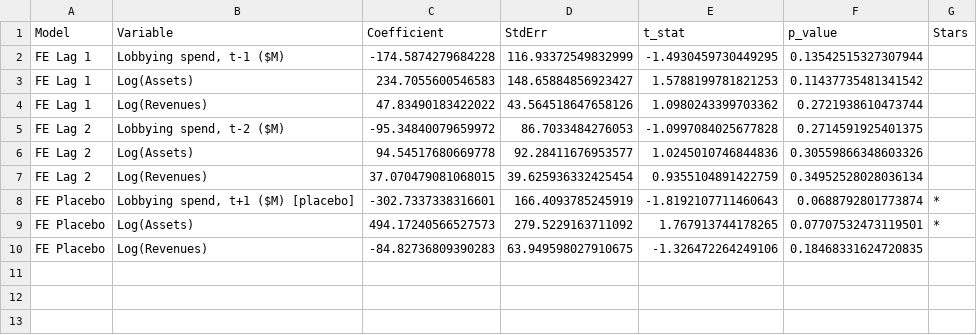
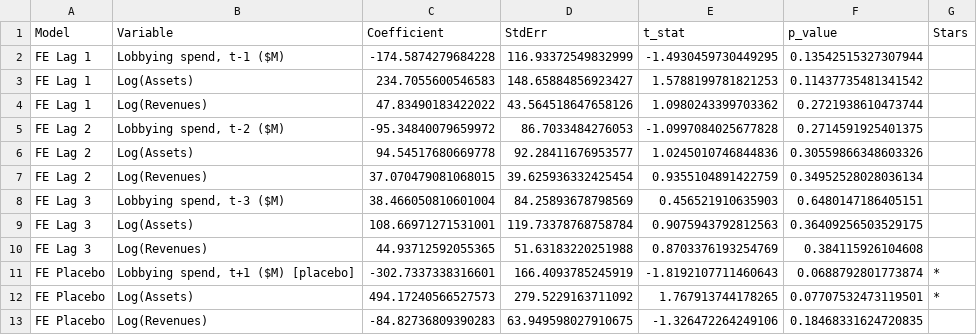
Before and after one commit to Dr-Seagraves/qm2023-capstone-silly-geese, a CSV file: results/tables/M3_fixed_effects_coefficients.csv, drawn as a sheet; the diff names each change by its address in the sheet, - before the commit and + after, or states it on an @@ line.

```diff
--- a/results/tables/M3_fixed_effects_coefficients.csv
+++ b/results/tables/M3_fixed_effects_coefficients.csv
+row 8: FE Lag 3 | Lobbying spend, t-3 ($M) | 38.466050810601004 | 84.25893678798569 | 0.456521910635903 | 0.6480147186405151
+row 9: FE Lag 3 | Log(Assets) | 108.66971271531001 | 119.73378768758784 | 0.9075943792812563 | 0.36409256503529175
+row 10: FE Lag 3 | Log(Revenues) | 44.93712592055365 | 51.63183220251988 | 0.8703376193254769 | 0.384115926104608
```
Also changed, not shown: 9 other files.
